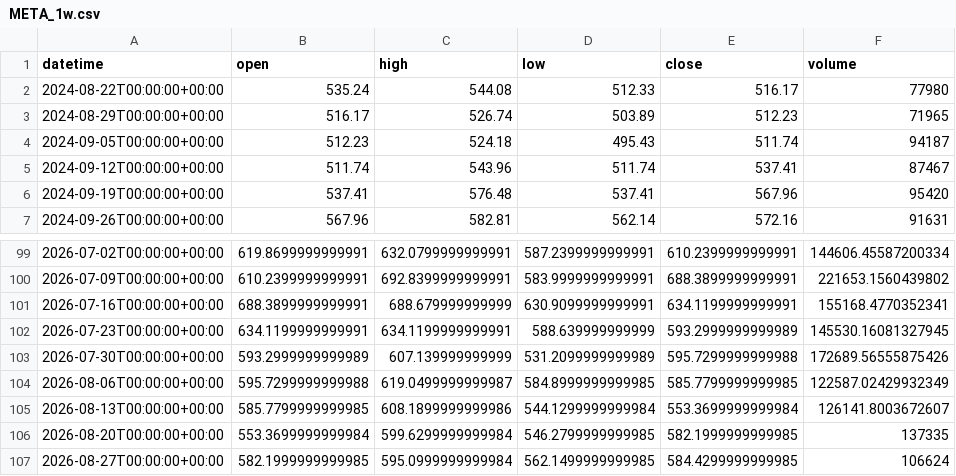
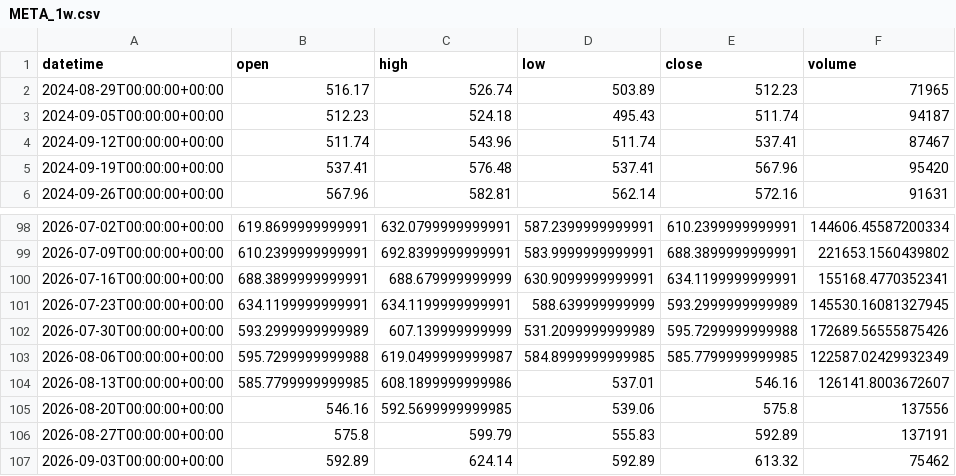
Before and after one commit to getdata-finance/meta-1w-ohlcv-stocks-historical-data, a CSV file: META_1w.csv, drawn as a sheet; only a part is shown, gaps mark what is left out.

Commit message:
Update META 1w OHLCV sample

```diff
--- a/META_1w.csv
+++ b/META_1w.csv
@@ -1,3 +1,2 @@
 datetime,open,high,low,close,volume
-2024-08-22T00:00:00+00:00,535.24,544.08,512.33,516.17,77980
 2024-08-29T00:00:00+00:00,516.17,526.74,503.89,512.23,71965
@@ -104,4 +103,5 @@ datetime,open,high,low,close,volume
 2026-08-06T00:00:00+00:00,595.7299999999988,619.0499999999987,584.8999999999985,585.7799999999985,122587.02429932349
-2026-08-13T00:00:00+00:00,585.7799999999985,608.1899999999986,544.1299999999984,553.3699999999984,126141.8003672607
-2026-08-20T00:00:00+00:00,553.3699999999984,599.6299999999984,546.2799999999985,582.1999999999985,137335
-2026-08-27T00:00:00+00:00,582.1999999999985,595.0999999999984,562.1499999999985,584.4299999999985,106624
+2026-08-13T00:00:00+00:00,585.7799999999985,608.1899999999986,537.01,546.16,126141.8003672607
+2026-08-20T00:00:00+00:00,546.16,592.5699999999985,539.06,575.8,137556
+2026-08-27T00:00:00+00:00,575.8,599.79,555.83,592.89,137191
+2026-09-03T00:00:00+00:00,592.89,624.14,592.89,613.32,75462
```
Also changed, not shown: 1 other file.
